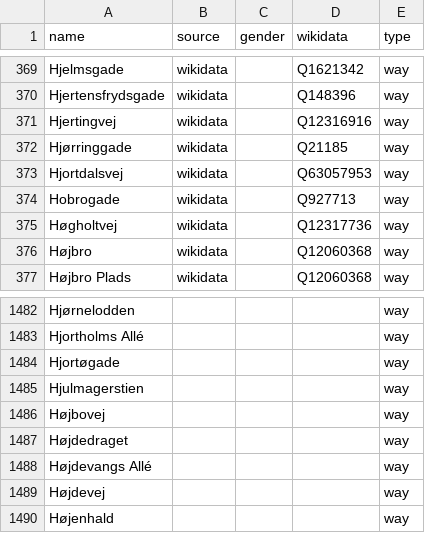
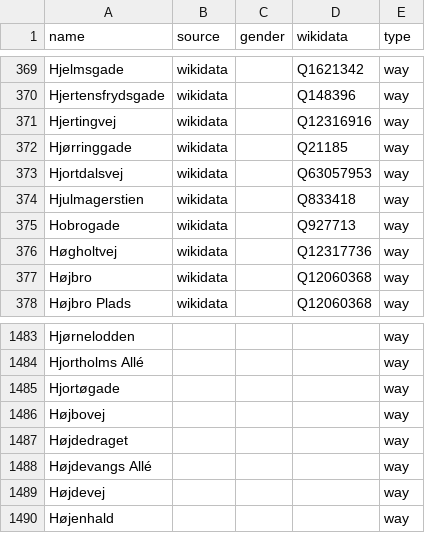
Before and after one commit to EqualStreetNames/equalstreetnames-copenhagen, a CSV file: data/other.csv, drawn as a sheet; only a part is shown, gaps mark what is left out; removed rows and columns are numbered as before the commit, all else as after; the diff names each change by its address in the sheet, - before the commit and + after, or states it on an @@ line.

```diff
--- a/data/other.csv
+++ b/data/other.csv
+row 374: Hjulmagerstien | wikidata |  | Q833418 | way
-row 1485: Hjulmagerstien |  |  |  | way
```
Also changed, not shown: 3 other files.
